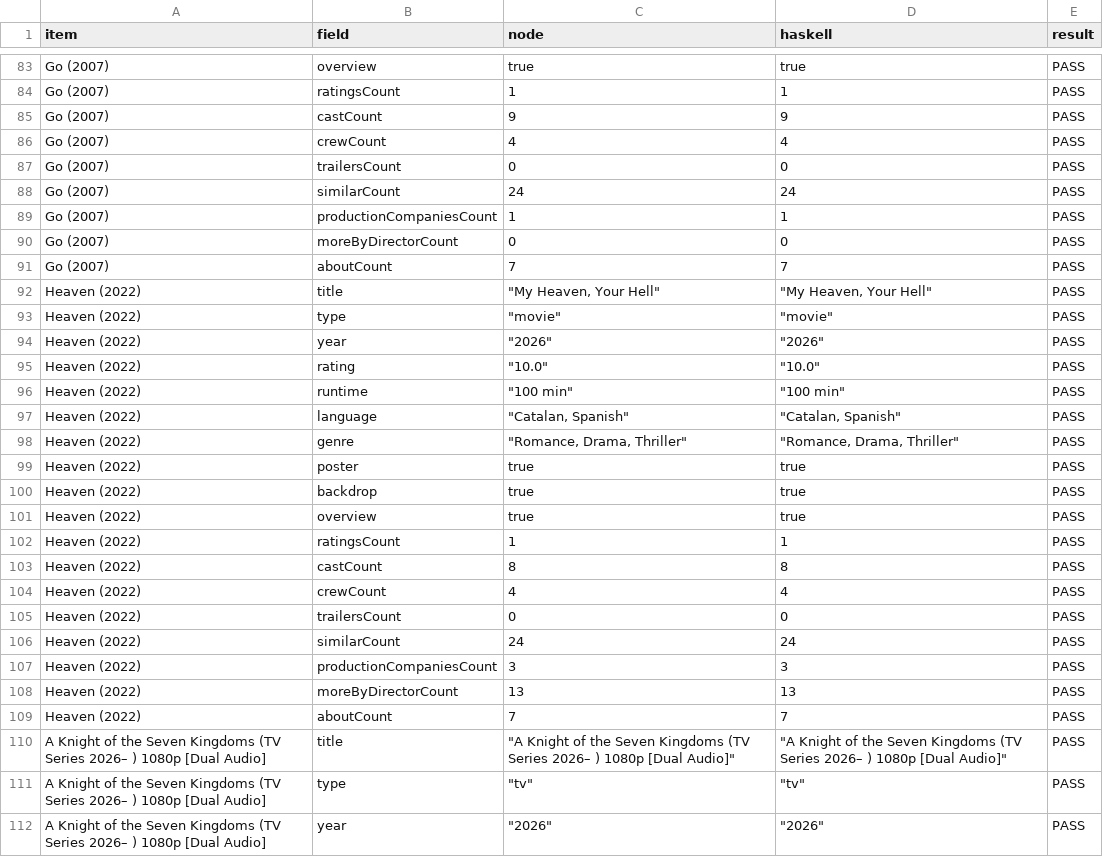
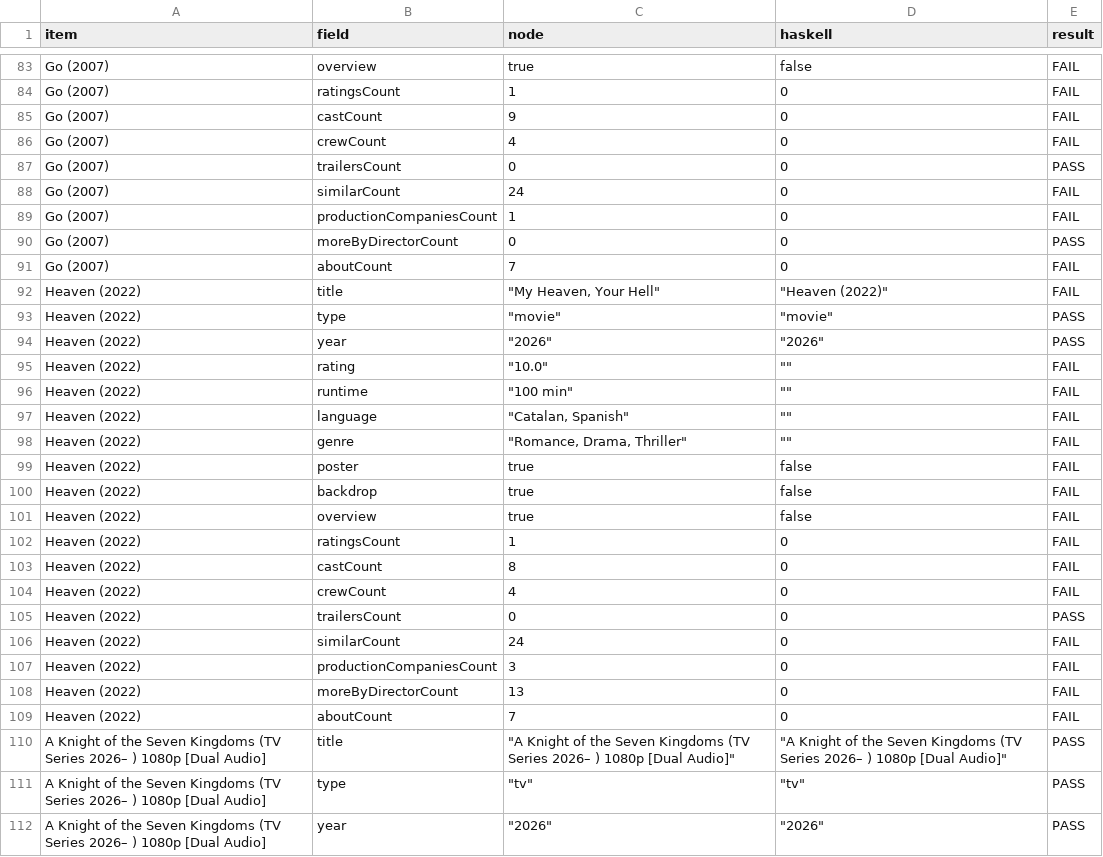
Before and after one commit to yuvhranimeher/streamvault, a CSV file: tools/details-parity-v1/out/details-parity-summary.csv, drawn as a sheet; only a part is shown, gaps mark what is left out; the diff covers the shown part only.

```diff
--- a/tools/details-parity-v1/out/details-parity-summary.csv
+++ b/tools/details-parity-v1/out/details-parity-summary.csv
@@ -83,28 +83,28 @@ item,field,node,haskell,result
-"Go (2007)","overview","true","true","PASS"
-"Go (2007)","ratingsCount","1","1","PASS"
-"Go (2007)","castCount","9","9","PASS"
-"Go (2007)","crewCount","4","4","PASS"
+"Go (2007)","overview","true","false","FAIL"
+"Go (2007)","ratingsCount","1","0","FAIL"
+"Go (2007)","castCount","9","0","FAIL"
+"Go (2007)","crewCount","4","0","FAIL"
 "Go (2007)","trailersCount","0","0","PASS"
-"Go (2007)","similarCount","24","24","PASS"
-"Go (2007)","productionCompaniesCount","1","1","PASS"
+"Go (2007)","similarCount","24","0","FAIL"
+"Go (2007)","productionCompaniesCount","1","0","FAIL"
 "Go (2007)","moreByDirectorCount","0","0","PASS"
-"Go (2007)","aboutCount","7","7","PASS"
-"Heaven (2022)","title","""My Heaven, Your Hell""","""My Heaven, Your Hell""","PASS"
+"Go (2007)","aboutCount","7","0","FAIL"
+"Heaven (2022)","title","""My Heaven, Your Hell""","""Heaven (2022)""","FAIL"
 "Heaven (2022)","type","""movie""","""movie""","PASS"
 "Heaven (2022)","year","""2026""","""2026""","PASS"
-"Heaven (2022)","rating","""10.0""","""10.0""","PASS"
-"Heaven (2022)","runtime","""100 min""","""100 min""","PASS"
-"Heaven (2022)","language","""Catalan, Spanish""","""Catalan, Spanish""","PASS"
-"Heaven (2022)","genre","""Romance, Drama, Thriller""","""Romance, Drama, Thriller""","PASS"
-"Heaven (2022)","poster","true","true","PASS"
-"Heaven (2022)","backdrop","true","true","PASS"
-"Heaven (2022)","overview","true","true","PASS"
-"Heaven (2022)","ratingsCount","1","1","PASS"
-"Heaven (2022)","castCount","8","8","PASS"
-"Heaven (2022)","crewCount","4","4","PASS"
+"Heaven (2022)","rating","""10.0""","""""","FAIL"
+"Heaven (2022)","runtime","""100 min""","""""","FAIL"
+"Heaven (2022)","language","""Catalan, Spanish""","""""","FAIL"
+"Heaven (2022)","genre","""Romance, Drama, Thriller""","""""","FAIL"
+"Heaven (2022)","poster","true","false","FAIL"
+"Heaven (2022)","backdrop","true","false","FAIL"
+"Heaven (2022)","overview","true","false","FAIL"
+"Heaven (2022)","ratingsCount","1","0","FAIL"
+"Heaven (2022)","castCount","8","0","FAIL"
+"Heaven (2022)","crewCount","4","0","FAIL"
 "Heaven (2022)","trailersCount","0","0","PASS"
-"Heaven (2022)","similarCount","24","24","PASS"
-"Heaven (2022)","productionCompaniesCount","3","3","PASS"
-"Heaven (2022)","moreByDirectorCount","13","13","PASS"
-"Heaven (2022)","aboutCount","7","7","PASS"
+"Heaven (2022)","similarCount","24","0","FAIL"
+"Heaven (2022)","productionCompaniesCount","3","0","FAIL"
+"Heaven (2022)","moreByDirectorCount","13","0","FAIL"
+"Heaven (2022)","aboutCount","7","0","FAIL"
 "A Knight of the Seven Kingdoms (TV Series 2026– ) 1080p [Dual Audio]","title","""A Knight of the Seven Kingdoms (TV Series 2026– ) 1080p [Dual Audio]""","""A Knight of the Seven Kingdoms (TV Series 2026– ) 1080p [Dual Audio]""","PASS"
```
Also changed, not shown: 107 edited cells elsewhere in this file, 10 other files.
